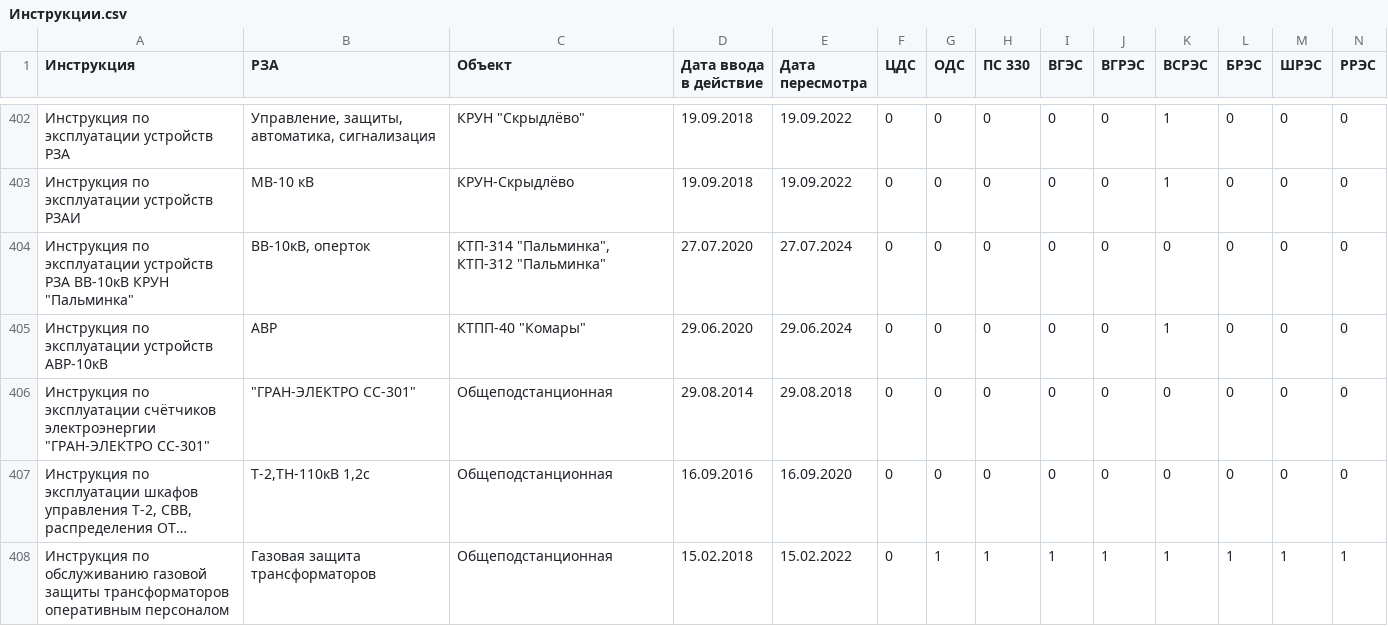
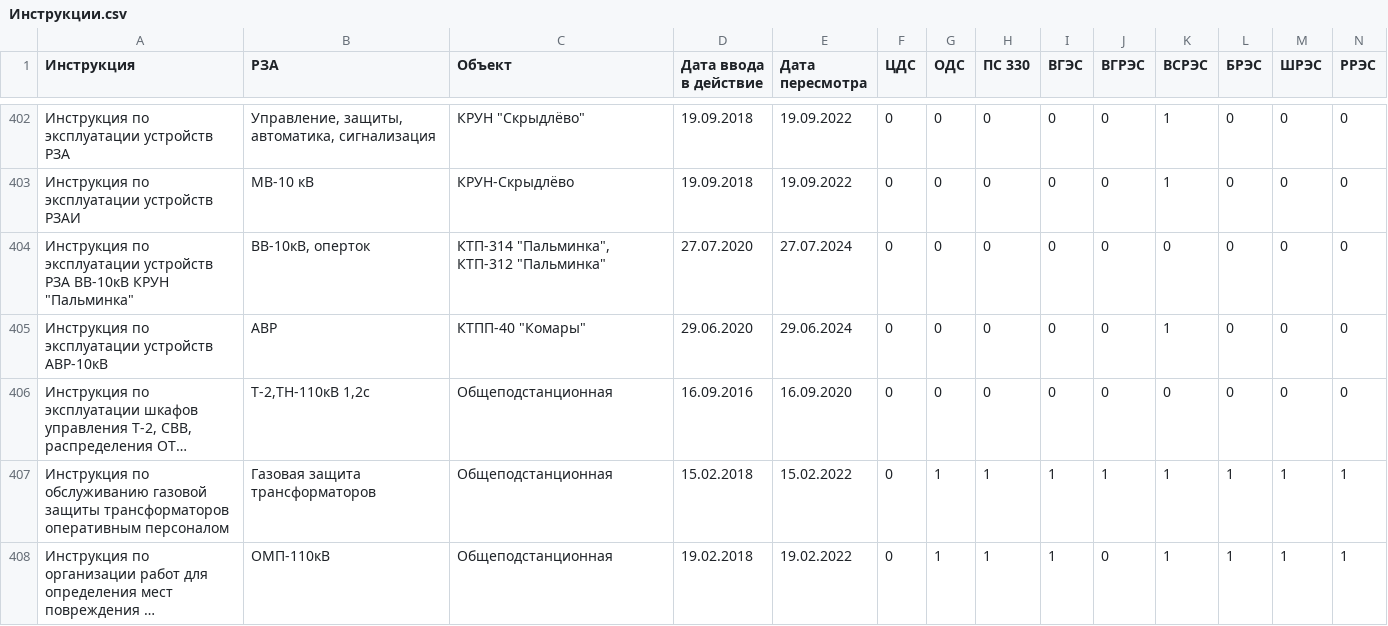
Before and after one commit to gogo69gogo/InfoRZA, a CSV file: docs/source/Перечни/Инструкции.csv, drawn as a sheet; only a part is shown, gaps mark what is left out; the shorter side is filled out with more unchanged rows; long unchanged cells end in …; rows hold the shown columns only; the diff names each change by its address in the sheet, - before the commit and + after, or states it on an @@ line.

Commit message:
Исключил инструкцию СС-301

```diff
--- a/docs/source/Перечни/Инструкции.csv
+++ b/docs/source/Перечни/Инструкции.csv
-row 406: Инструкция по эксплуатации счётчиков электроэнергии "ГРАН-ЭЛЕКТРО СС-301" | "ГРАН-ЭЛЕКТРО СС-301" | Общеподстанционная | 29.08.2014 | 29.08.2018 | 0 | 0 | 0 | 0 | 0 | 0 | 0 | 0 | 0
```
